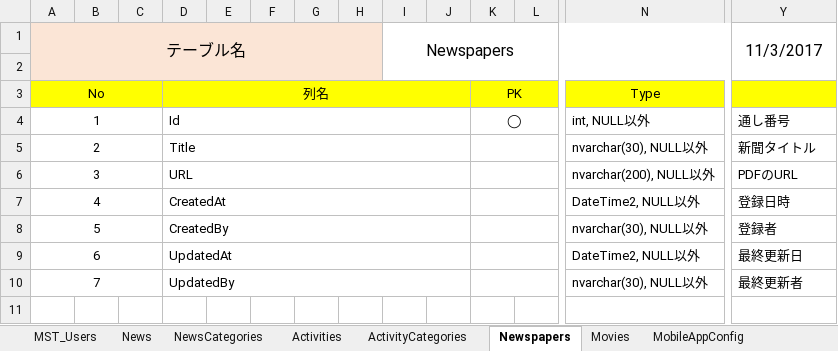
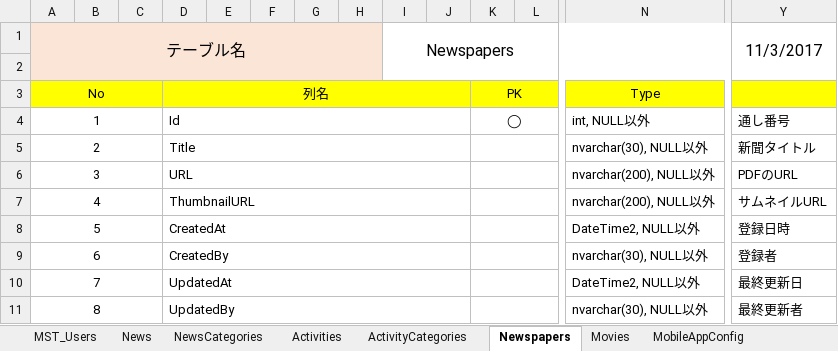
Before and after one commit to 07JP27/17nsj, an Excel workbook: common/テーブル定義書.xlsx, sheet Newspapers, drawn as a sheet; only a part is shown, gaps mark what is left out; values as stored, in another font and other column widths than the file's, no borders; addresses are those after the commit; rows hold the shown columns only; the diff names each change by its address in the sheet, - before the commit and + after, or states it on an @@ line.

```diff
--- a/common/テーブル定義書.xlsx (sheet Newspapers)
+++ b/common/テーブル定義書.xlsx (sheet Newspapers)
+row 7: 4 |  |  | ThumbnailURL |  |  |  |  |  |  |  |  | nvarchar(200), NULL以外 | サムネイルURL
@@ column A (テーブル名) renumbered from row 8 down @@
```
Also changed, not shown: sheet ActivityCategories, sheet NewsCategories, sheet News, sheet Activities, sheet Movies, 1 other file.
